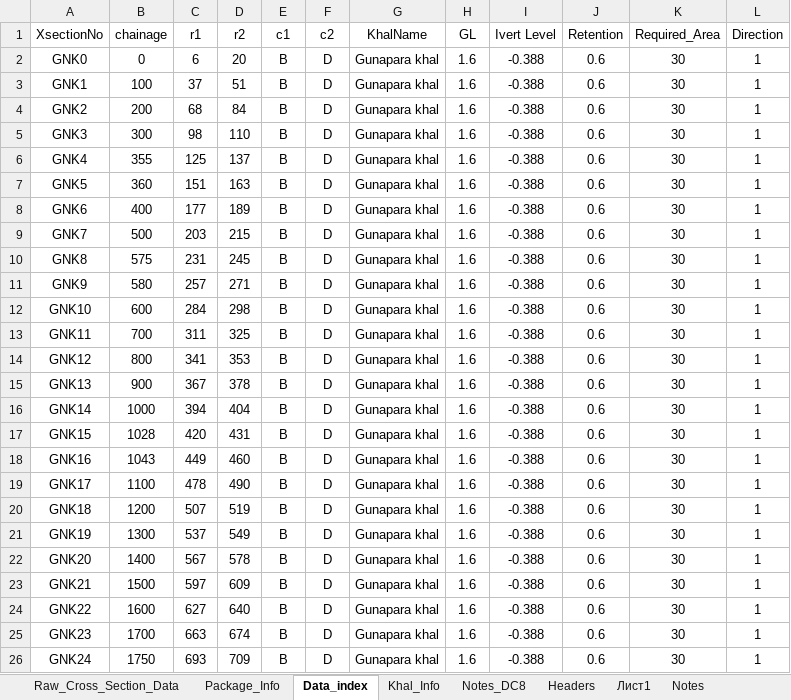
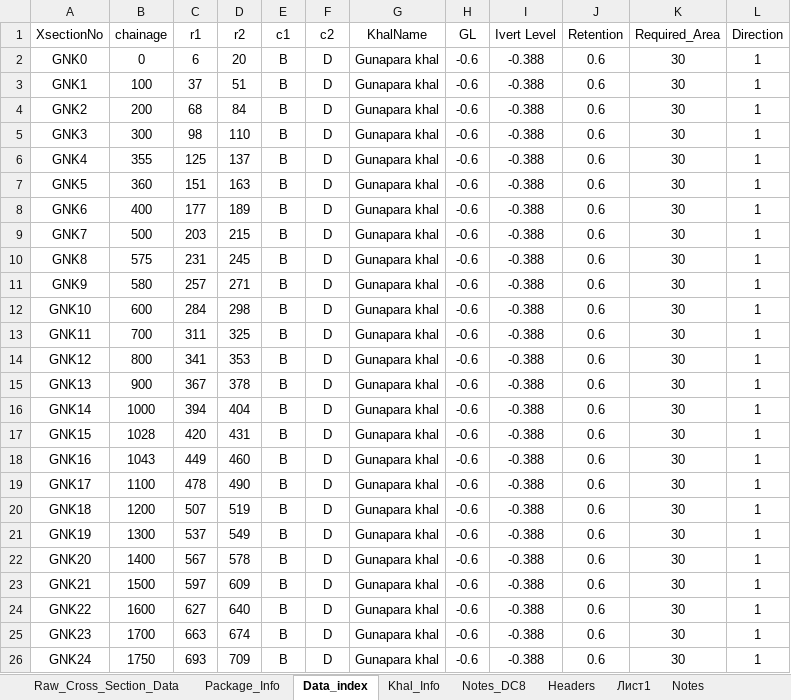
Before and after one commit to design-circle5-design/Design_All_DC_5, an Excel workbook: AEMostofa/Southwest Project/SMO Gopalgonj/Khal/P2/XL OF CROSS SECTION/Gunapar_khal/Gunapara_khal_Dataprep_Input.xlsx, sheet Data_index, drawn as a sheet; values as stored, in another font and other column widths than the file's, no borders; the diff names each change by its address in the sheet, - before the commit and + after, or states it on an @@ line.

```diff
--- a/AEMostofa/Southwest Project/SMO Gopalgonj/Khal/P2/XL OF CROSS SECTION/Gunapar_khal/Gunapara_khal_Dataprep_Input.xlsx (sheet Data_index)
+++ b/AEMostofa/Southwest Project/SMO Gopalgonj/Khal/P2/XL OF CROSS SECTION/Gunapar_khal/Gunapara_khal_Dataprep_Input.xlsx (sheet Data_index)
-H2:H26 (GL): 1.6
+H2:H26 (GL): -0.6
```
Also changed, not shown: sheet Package_Info, sheet Khal_Info, charts or pictures, AEMostofa/Southwest Project/SMO Gopalgonj/Khal/P2/XL OF CROSS SECTION/Gabvita Khal/Gabvita_khal_Dataprep_Input.xlsx, AEMostofa/Southwest Project/SMO Gopalgonj/Khal/P2/XL OF CROSS SECTION/Kadar Khal/Kadar_khal_Dataprep_Input.xlsx, 25 other files.
